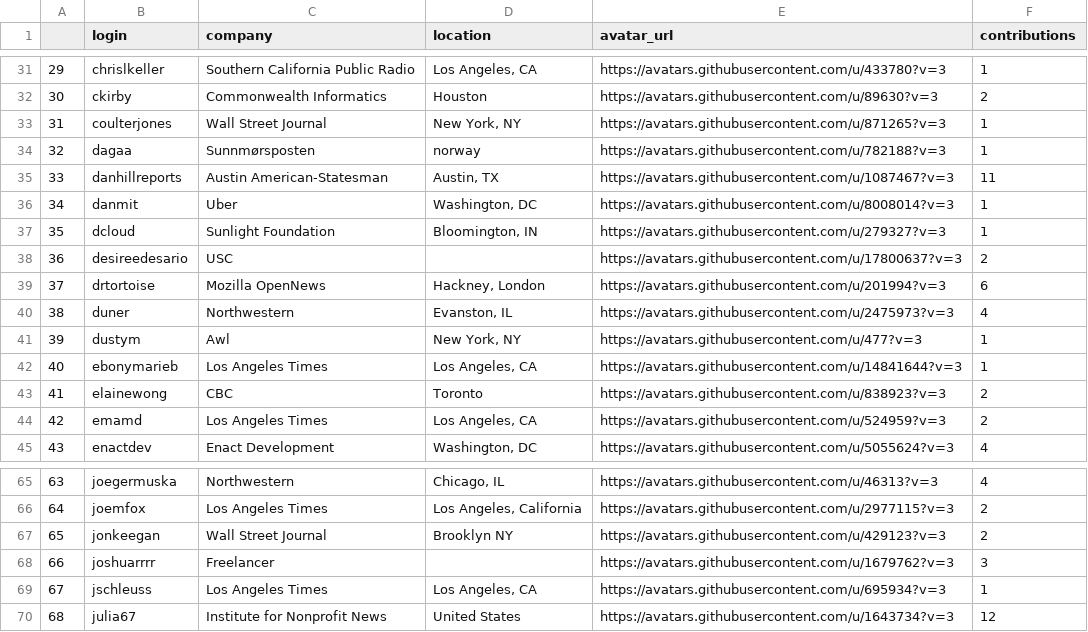
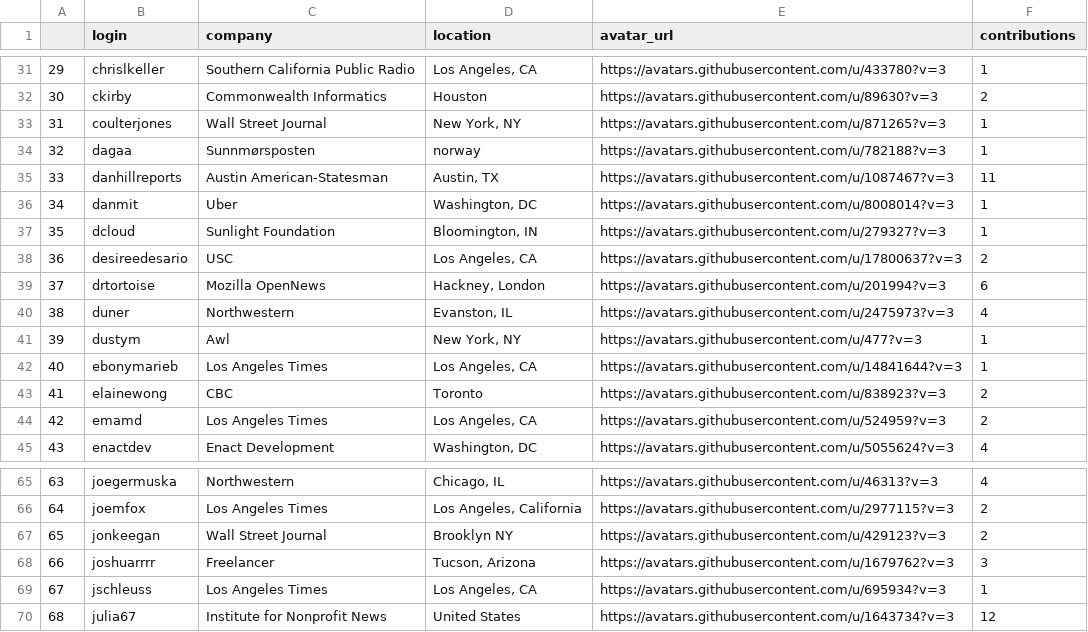
Before and after one commit to palewire/python-calaccess-notebooks, a CSV file: project-management/output/unique-contributors.csv, drawn as a sheet; only a part is shown, gaps mark what is left out.

```diff
--- a/project-management/output/unique-contributors.csv
+++ b/project-management/output/unique-contributors.csv
@@ -37,3 +37,3 @@
 35,dcloud,Sunlight Foundation,"Bloomington, IN",https://avatars.githubusercontent.com/u/279327?v=3,1
-36,desireedesario,USC,,https://avatars.githubusercontent.com/u/17800637?v=3,2
+36,desireedesario,USC,"Los Angeles, CA",https://avatars.githubusercontent.com/u/17800637?v=3,2
 37,drtortoise,Mozilla OpenNews,"Hackney, London",https://avatars.githubusercontent.com/u/201994?v=3,6
@@ -67,3 +67,3 @@
 65,jonkeegan,Wall Street Journal,Brooklyn NY,https://avatars.githubusercontent.com/u/429123?v=3,2
-66,joshuarrrr,Freelancer,,https://avatars.githubusercontent.com/u/1679762?v=3,3
+66,joshuarrrr,Freelancer,"Tucson, Arizona",https://avatars.githubusercontent.com/u/1679762?v=3,3
 67,jschleuss,Los Angeles Times,"Los Angeles, CA",https://avatars.githubusercontent.com/u/695934?v=3,1
```
Also changed, not shown: project-management/input/contributors-corrections.csv, 2 other files.
